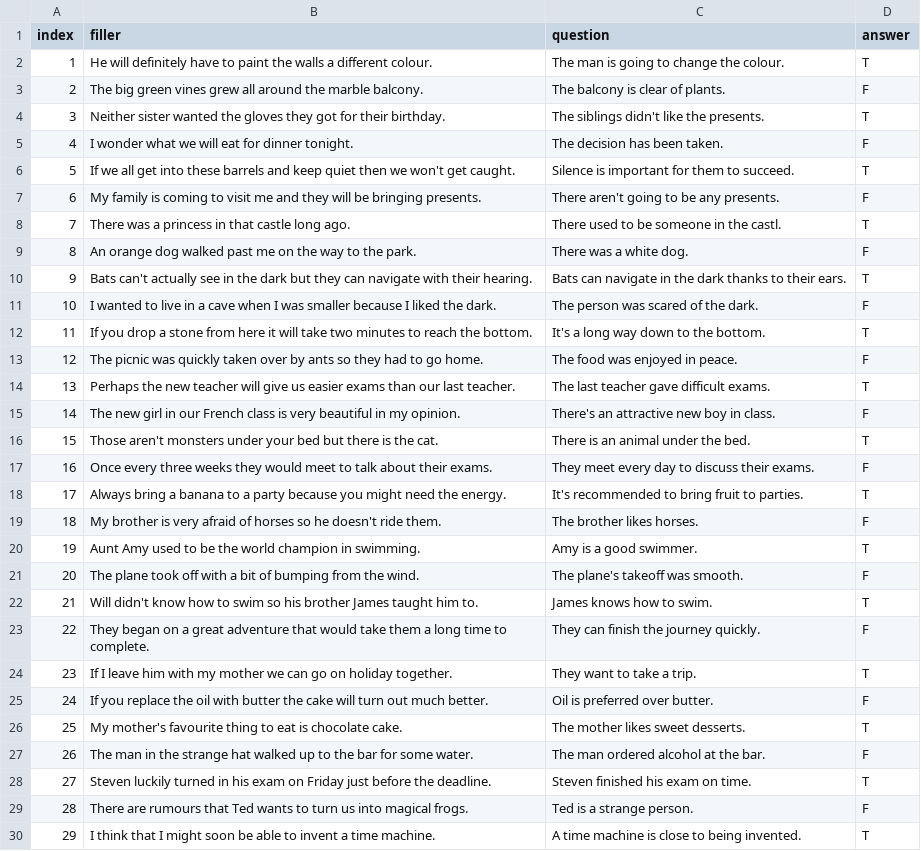
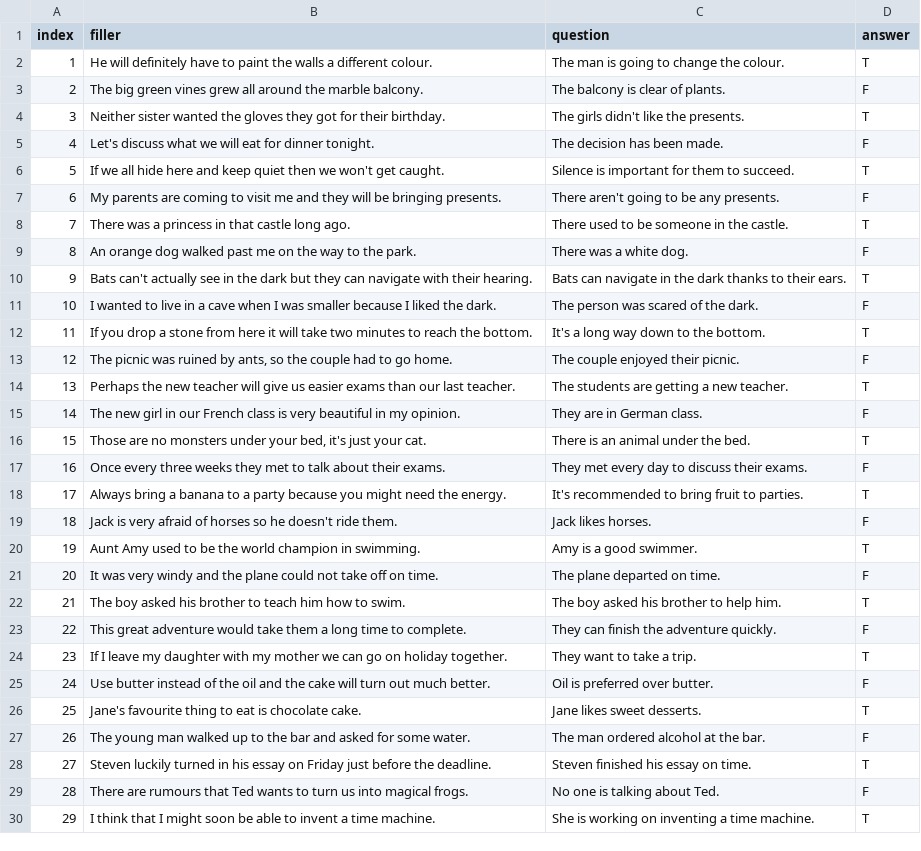
Before and after one commit to aliebeltsissa/bilingualboundary, a CSV file: stimuli/filler_sentences.csv, drawn as a sheet; only a part is shown; the diff covers the shown part only.

```diff
--- a/stimuli/filler_sentences.csv
+++ b/stimuli/filler_sentences.csv
@@ -3,7 +3,7 @@
 2,The big green vines grew all around the marble balcony.,The balcony is clear of plants.,F
-3,Neither sister wanted the gloves they got for their birthday.,The siblings didn't like the presents.,T
-4,I wonder what we will eat for dinner tonight.,The decision has been taken.,F
-5,If we all get into these barrels and keep quiet then we won't get caught.,Silence is important for them to succeed.,T
-6,My family is coming to visit me and they will be bringing presents.,There aren't going to be any presents.,F
-7,There was a princess in that castle long ago.,There used to be someone in the castl.,T
+3,Neither sister wanted the gloves they got for their birthday.,The girls didn't like the presents.,T
+4,Let's discuss what we will eat for dinner tonight.,The decision has been made.,F
+5,If we all hide here and keep quiet then we won't get caught.,Silence is important for them to succeed.,T
+6,My parents are coming to visit me and they will be bringing presents.,There aren't going to be any presents.,F
+7,There was a princess in that castle long ago.,There used to be someone in the castle.,T
 8,An orange dog walked past me on the way to the park.,There was a white dog.,F
@@ -12,19 +12,19 @@
 11,If you drop a stone from here it will take two minutes to reach the bottom.,It's a long way down to the bottom.,T
-12,The picnic was quickly taken over by ants so they had to go home.,The food was enjoyed in peace.,F
-13,Perhaps the new teacher will give us easier exams than our last teacher.,The last teacher gave difficult exams.,T
-14,The new girl in our French class is very beautiful in my opinion.,There's an attractive new boy in class.,F
-15,Those aren't monsters under your bed but there is the cat.,There is an animal under the bed.,T
-16,Once every three weeks they would meet to talk about their exams.,They meet every day to discuss their exams.,F
+12,"The picnic was ruined by ants, so the couple had to go home.",The couple enjoyed their picnic.,F
+13,Perhaps the new teacher will give us easier exams than our last teacher.,The students are getting a new teacher.,T
+14,The new girl in our French class is very beautiful in my opinion.,They are in German class.,F
+15,"Those are no monsters under your bed, it's just your cat.",There is an animal under the bed.,T
+16,Once every three weeks they met to talk about their exams.,They met every day to discuss their exams.,F
 17,Always bring a banana to a party because you might need the energy.,It's recommended to bring fruit to parties.,T
-18,My brother is very afraid of horses so he doesn't ride them.,The brother likes horses.,F
+18,Jack is very afraid of horses so he doesn't ride them.,Jack likes horses.,F
 19,Aunt Amy used to be the world champion in swimming.,Amy is a good swimmer.,T
-20,The plane took off with a bit of bumping from the wind.,The plane's takeoff was smooth.,F
-21,Will didn't know how to swim so his brother James taught him to.,James knows how to swim.,T
-22,They began on a great adventure that would take them a long time to complete.,They can finish the journey quickly.,F
-23,If I leave him with my mother we can go on holiday together.,They want to take a trip.,T
-24,If you replace the oil with butter the cake will turn out much better.,Oil is preferred over butter.,F
-25,My mother's favourite thing to eat is chocolate cake.,The mother likes sweet desserts.,T
-26,The man in the strange hat walked up to the bar for some water.,The man ordered alcohol at the bar.,F
-27,Steven luckily turned in his exam on Friday just before the deadline.,Steven finished his exam on time.,T
-28,There are rumours that Ted wants to turn us into magical frogs.,Ted is a strange person.,F
-29,I think that I might soon be able to invent a time machine.,A time machine is close to being invented.,T
+20,It was very windy and the plane could not take off on time.,The plane departed on time.,F
+21,The boy asked his brother to teach him how to swim.,The boy asked his brother to help him.,T
+22,This great adventure would take them a long time to complete.,They can finish the adventure quickly.,F
+23,If I leave my daughter with my mother we can go on holiday together.,They want to take a trip.,T
+24,Use butter instead of the oil and the cake will turn out much better.,Oil is preferred over butter.,F
+25,Jane's favourite thing to eat is chocolate cake.,Jane likes sweet desserts.,T
+26,The young man walked up to the bar and asked for some water.,The man ordered alcohol at the bar.,F
+27,Steven luckily turned in his essay on Friday just before the deadline.,Steven finished his essay on time.,T
+28,There are rumours that Ted wants to turn us into magical frogs.,No one is talking about Ted.,F
+29,I think that I might soon be able to invent a time machine.,She is working on inventing a time machine.,T
```
Also changed, not shown: 8 edited cells elsewhere in this file, stimuli/full_sentences.csv, stimuli/version1.csv, 7 other files.
